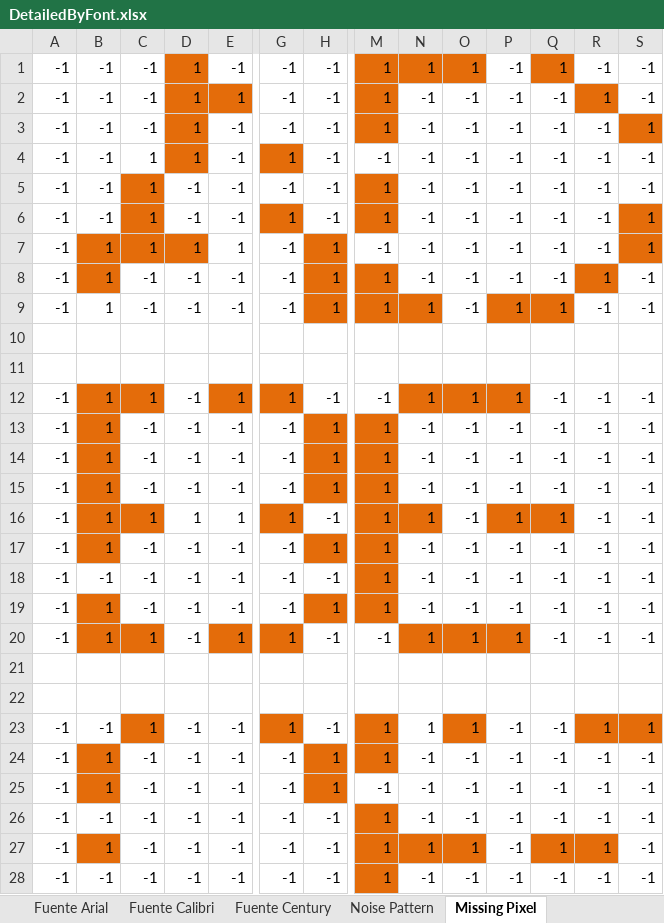
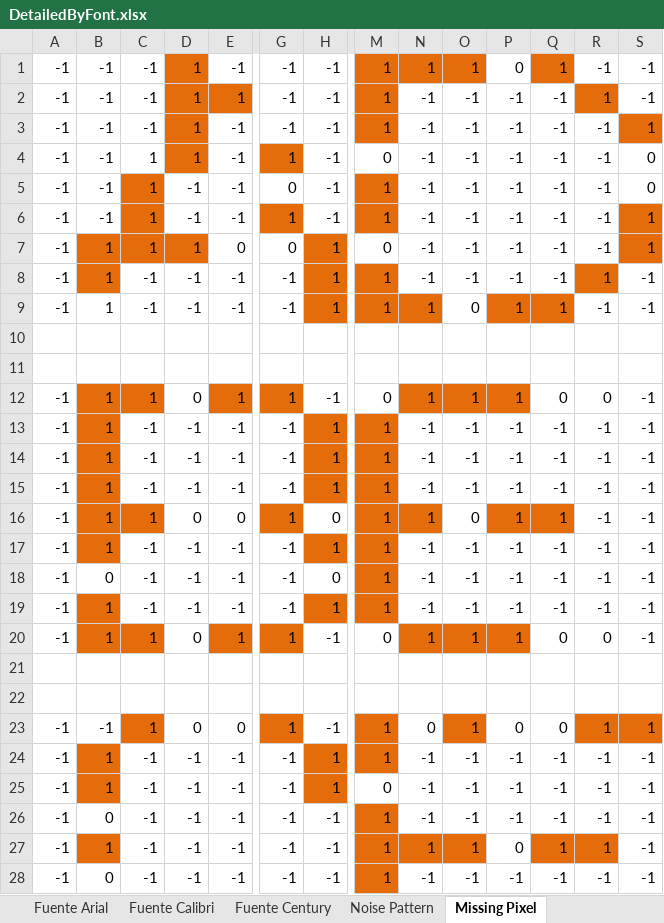
Before and after one commit to drakantas/MultipleLayerPerceptron, an Excel workbook: dataset/DetailedByFont.xlsx, sheet Missing Pixel, drawn as a sheet; only a part is shown, gaps mark what is left out; values as stored, in another font and other column widths than the file's, no borders; the diff covers the shown part only; the diff names each change by its address in the sheet, - before the commit and + after, or states it on an @@ line.

```diff
--- a/dataset/DetailedByFont.xlsx (sheet Missing Pixel)
+++ b/dataset/DetailedByFont.xlsx (sheet Missing Pixel)
-P1: -1
+P1: 0
-M4: -1
+M4: 0
-S4:S5: -1
+S4:S5: 0
-G5: -1
+G5: 0
-E7: 1
+E7: 0
-G7: -1
+G7: 0
-M7: -1
+M7: 0
-O9: -1
+O9: 0
-D12: -1
+D12: 0
-M12: -1
+M12: 0
-Q12: -1
+Q12: 0
-R12: -1
+R12: 0
-D16: 1
+D16: 0
-E16: 1
+E16: 0
-H16: -1
+H16: 0
-O16: -1
+O16: 0
-B18: -1
+B18: 0
-H18: -1
+H18: 0
-D20: -1
+D20: 0
-M20: -1
+M20: 0
-Q20: -1
+Q20: 0
-R20: -1
+R20: 0
-D23: -1
+D23: 0
-E23: -1
+E23: 0
-N23: 1
+N23: 0
-P23: -1
+P23: 0
-Q23: -1
+Q23: 0
-M25: -1
+M25: 0
-B26: -1
+B26: 0
-P27: -1
+P27: 0
-B28: -1
+B28: 0
```
Also changed, not shown: 7 edited cells elsewhere in this sheet, sheet Fuente Calibri, sheet Noise Pattern, sheet Fuente Century, dataset/Clustered.xlsx, 3 other files.
